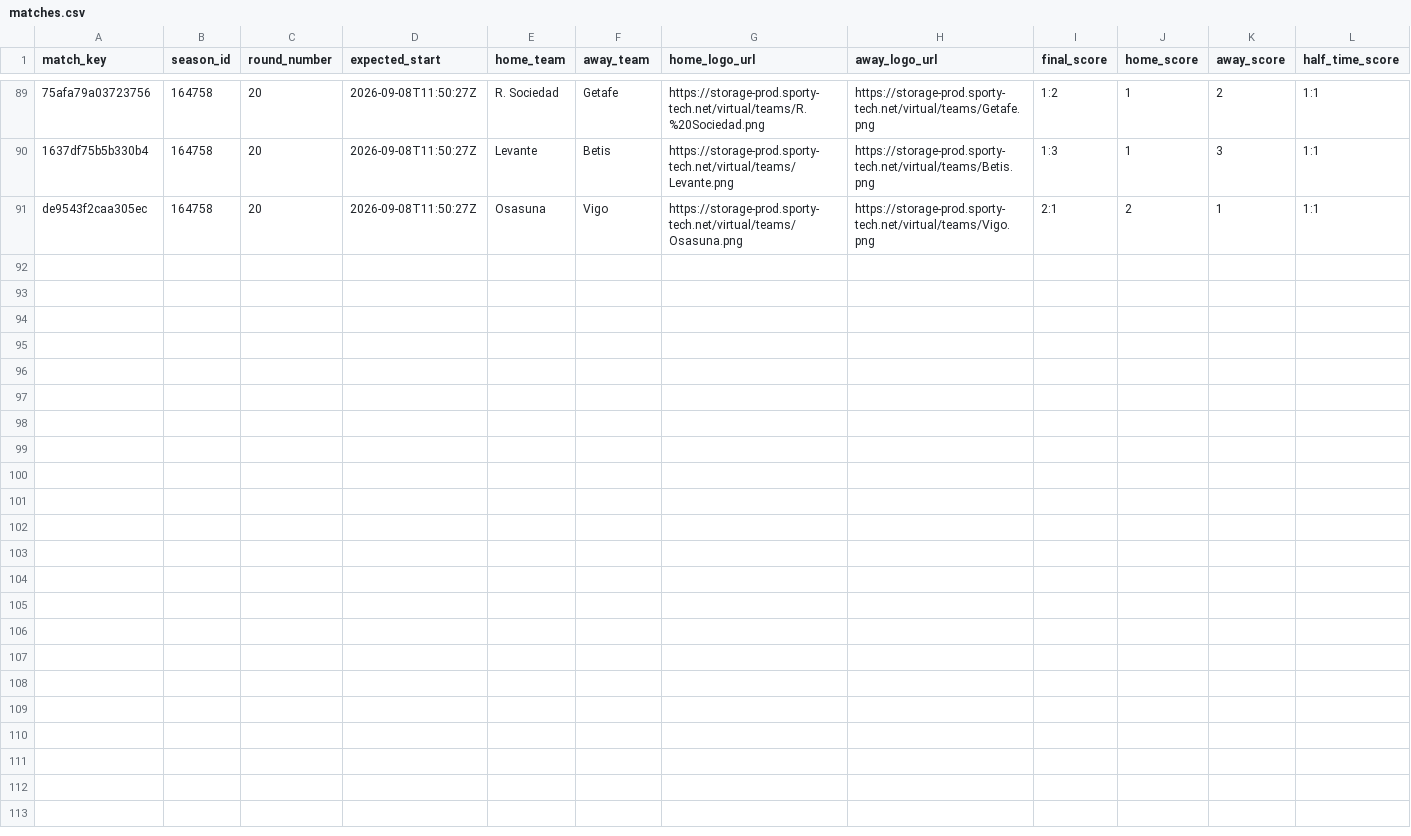
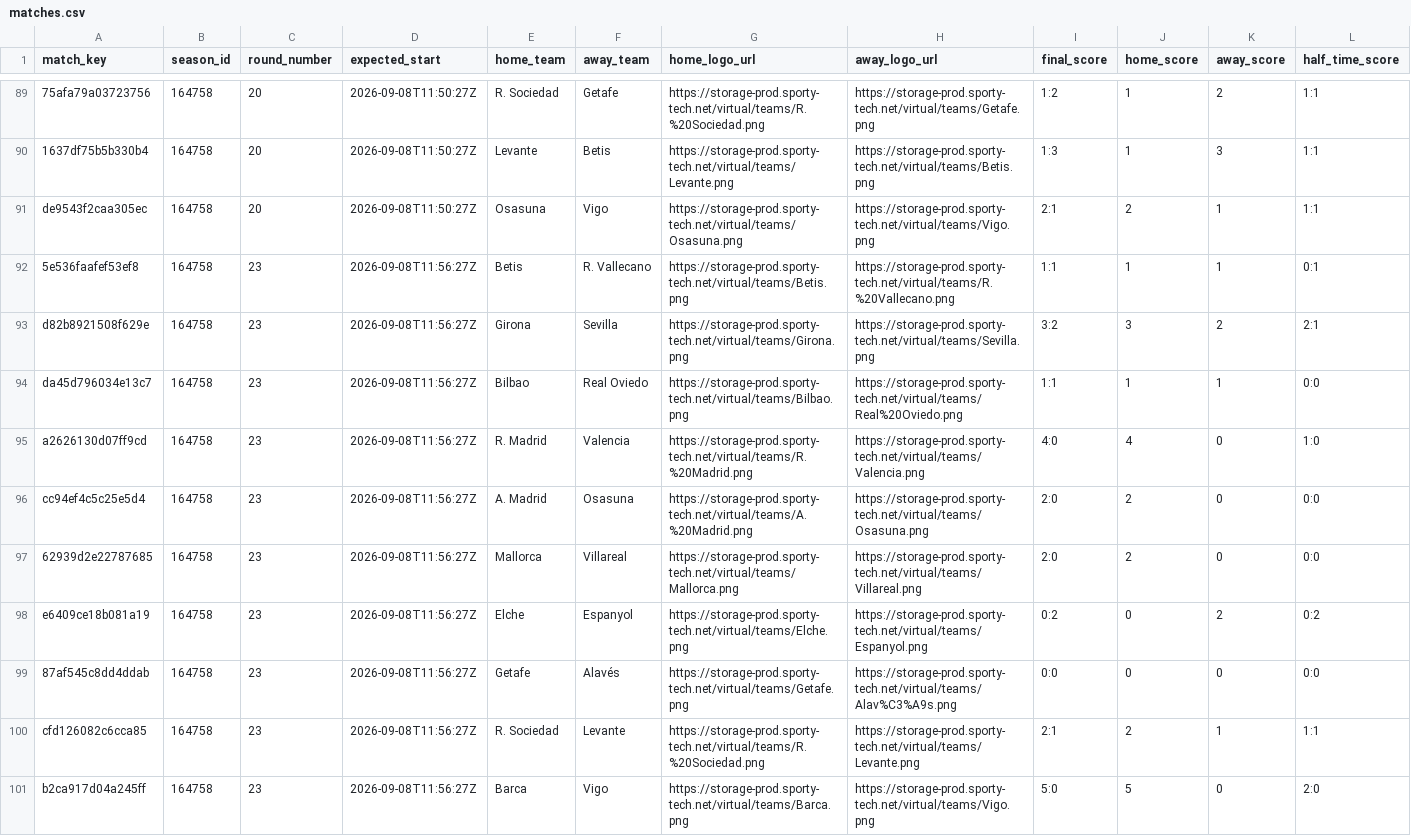
Before and after one commit to michaeldiary77-sys/virtual-leagues-collector, a CSV file: data/8037_spanish-league/matches.csv, drawn as a sheet; only a part is shown, gaps mark what is left out; rows hold the shown columns only; the diff names each change by its address in the sheet, - before the commit and + after, or states it on an @@ line.

```diff
--- a/data/8037_spanish-league/matches.csv
+++ b/data/8037_spanish-league/matches.csv
+row 92: 5e536faafef53ef8 | 164758 | 23 | 2026-09-08T11:56:27Z | Betis | R. Vallecano | https://storage-prod.sporty-tech.net/virtual/teams/Betis.png | https://storage-prod.sporty-tech.net/virtual/teams/R.%20Vallecano.png | 1:1 | 1 | 1 | 0:1
+row 93: d82b8921508f629e | 164758 | 23 | 2026-09-08T11:56:27Z | Girona | Sevilla | https://storage-prod.sporty-tech.net/virtual/teams/Girona.png | https://storage-prod.sporty-tech.net/virtual/teams/Sevilla.png | 3:2 | 3 | 2 | 2:1
+row 94: da45d796034e13c7 | 164758 | 23 | 2026-09-08T11:56:27Z | Bilbao | Real Oviedo | https://storage-prod.sporty-tech.net/virtual/teams/Bilbao.png | https://storage-prod.sporty-tech.net/virtual/teams/Real%20Oviedo.png | 1:1 | 1 | 1 | 0:0
+row 95: a2626130d07ff9cd | 164758 | 23 | 2026-09-08T11:56:27Z | R. Madrid | Valencia | https://storage-prod.sporty-tech.net/virtual/teams/R.%20Madrid.png | https://storage-prod.sporty-tech.net/virtual/teams/Valencia.png | 4:0 | 4 | 0 | 1:0
+row 96: cc94ef4c5c25e5d4 | 164758 | 23 | 2026-09-08T11:56:27Z | A. Madrid | Osasuna | https://storage-prod.sporty-tech.net/virtual/teams/A.%20Madrid.png | https://storage-prod.sporty-tech.net/virtual/teams/Osasuna.png | 2:0 | 2 | 0 | 0:0
+row 97: 62939d2e22787685 | 164758 | 23 | 2026-09-08T11:56:27Z | Mallorca | Villareal | https://storage-prod.sporty-tech.net/virtual/teams/Mallorca.png | https://storage-prod.sporty-tech.net/virtual/teams/Villareal.png | 2:0 | 2 | 0 | 0:0
+row 98: e6409ce18b081a19 | 164758 | 23 | 2026-09-08T11:56:27Z | Elche | Espanyol | https://storage-prod.sporty-tech.net/virtual/teams/Elche.png | https://storage-prod.sporty-tech.net/virtual/teams/Espanyol.png | 0:2 | 0 | 2 | 0:2
+row 99: 87af545c8dd4ddab | 164758 | 23 | 2026-09-08T11:56:27Z | Getafe | Alavés | https://storage-prod.sporty-tech.net/virtual/teams/Getafe.png | https://storage-prod.sporty-tech.net/virtual/teams/Alav%C3%A9s.png | 0:0 | 0 | 0 | 0:0
+row 100: cfd126082c6cca85 | 164758 | 23 | 2026-09-08T11:56:27Z | R. Sociedad | Levante | https://storage-prod.sporty-tech.net/virtual/teams/R.%20Sociedad.png | https://storage-prod.sporty-tech.net/virtual/teams/Levante.png | 2:1 | 2 | 1 | 1:1
+row 101: b2ca917d04a245ff | 164758 | 23 | 2026-09-08T11:56:27Z | Barca | Vigo | https://storage-prod.sporty-tech.net/virtual/teams/Barca.png | https://storage-prod.sporty-tech.net/virtual/teams/Vigo.png | 5:0 | 5 | 0 | 2:0
```
Also changed, not shown: data/8035_english-league/matches.csv, data/8036_italian-league/matches.csv, 39 other files.
